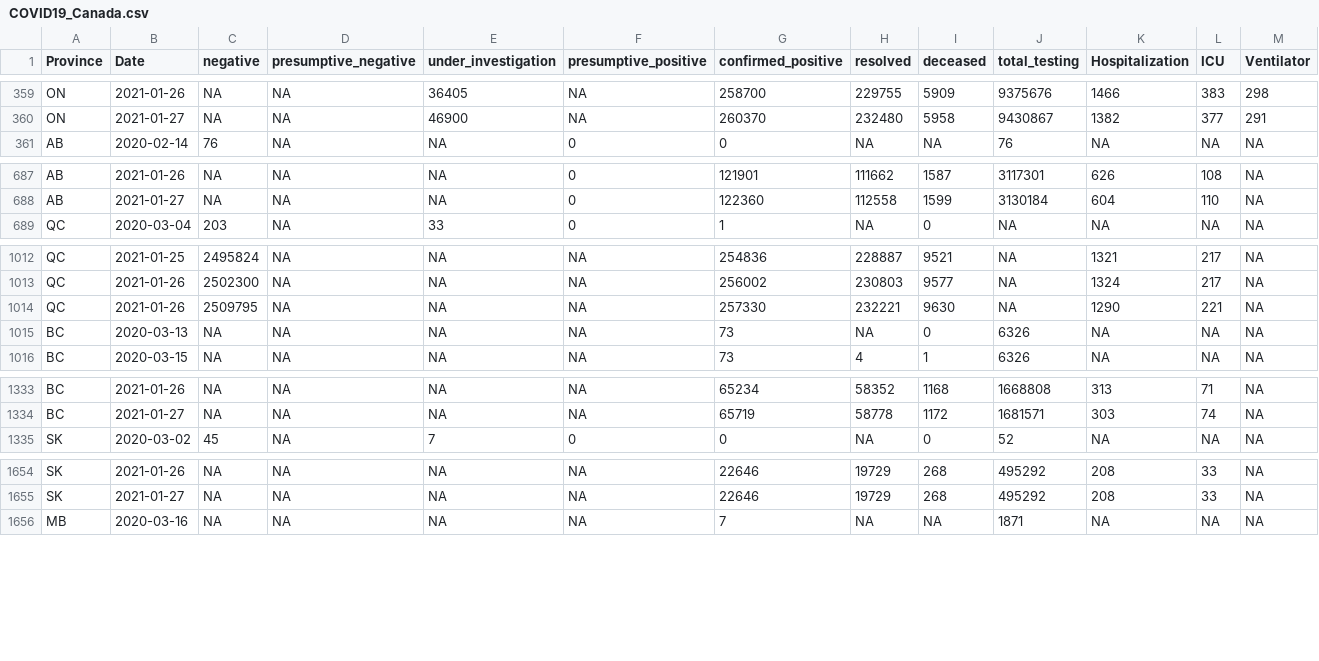
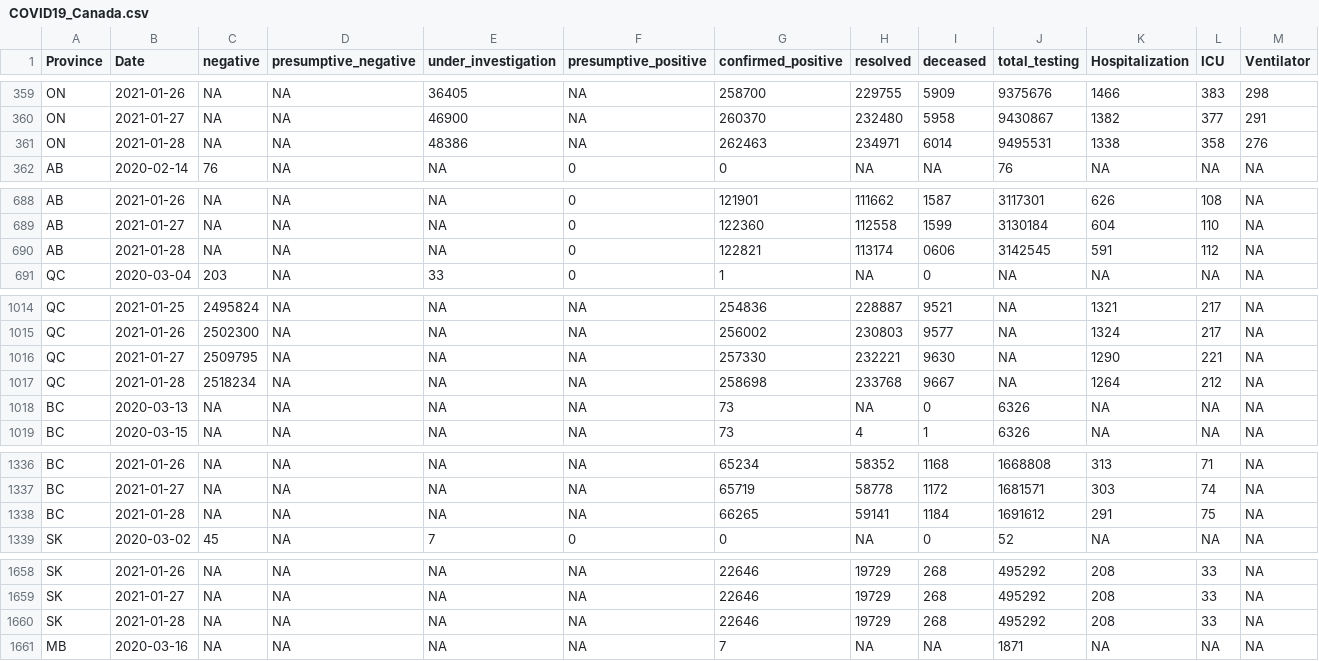
Before and after one commit to wzmli/COVID19-Canada, a CSV file: COVID19_Canada.csv, drawn as a sheet; only a part is shown, gaps mark what is left out; addresses are those after the commit; rows hold the shown columns only; the diff covers the shown part only; the diff names each change by its address in the sheet, - before the commit and + after, or states it on an @@ line.

```diff
--- a/COVID19_Canada.csv
+++ b/COVID19_Canada.csv
+row 361: ON | 2021-01-28 | NA | NA | 48386 | NA | 262463 | 234971 | 6014 | 9495531 | 1338 | 358 | 276
+row 690: AB | 2021-01-28 | NA | NA | NA | 0 | 122821 | 113174 | 0606 | 3142545 | 591 | 112 | NA
-B1016 (Date): 2021-01-26
+B1016 (Date): 2021-01-27
+row 1017: QC | 2021-01-28 | 2518234 | NA | NA | NA | 258698 | 233768 | 9667 | NA | 1264 | 212 | NA
+row 1338: BC | 2021-01-28 | NA | NA | NA | NA | 66265 | 59141 | 1184 | 1691612 | 291 | 75 | NA
+row 1660: SK | 2021-01-28 | NA | NA | NA | NA | 22646 | 19729 | 268 | 495292 | 208 | 33 | NA
```
Also changed, not shown: 8 added rows elsewhere in this file, 10 other files.
